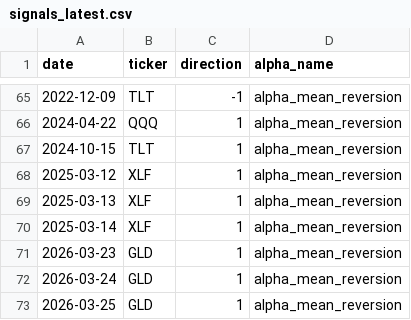
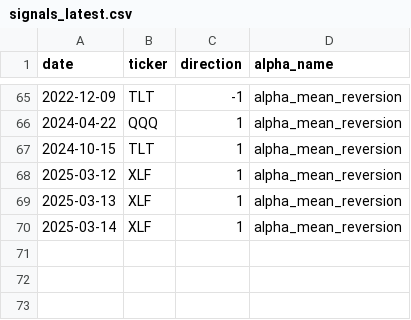
Before and after one commit to nikolas-joyce/alpha-mean-reversion, a CSV file: outputs/signals_latest.csv, drawn as a sheet; only a part is shown, gaps mark what is left out; the diff names each change by its address in the sheet, - before the commit and + after, or states it on an @@ line.

```diff
--- a/outputs/signals_latest.csv
+++ b/outputs/signals_latest.csv
-row 71: 2026-03-23 | GLD | 1 | alpha_mean_reversion
-row 72: 2026-03-24 | GLD | 1 | alpha_mean_reversion
-row 73: 2026-03-25 | GLD | 1 | alpha_mean_reversion
```
